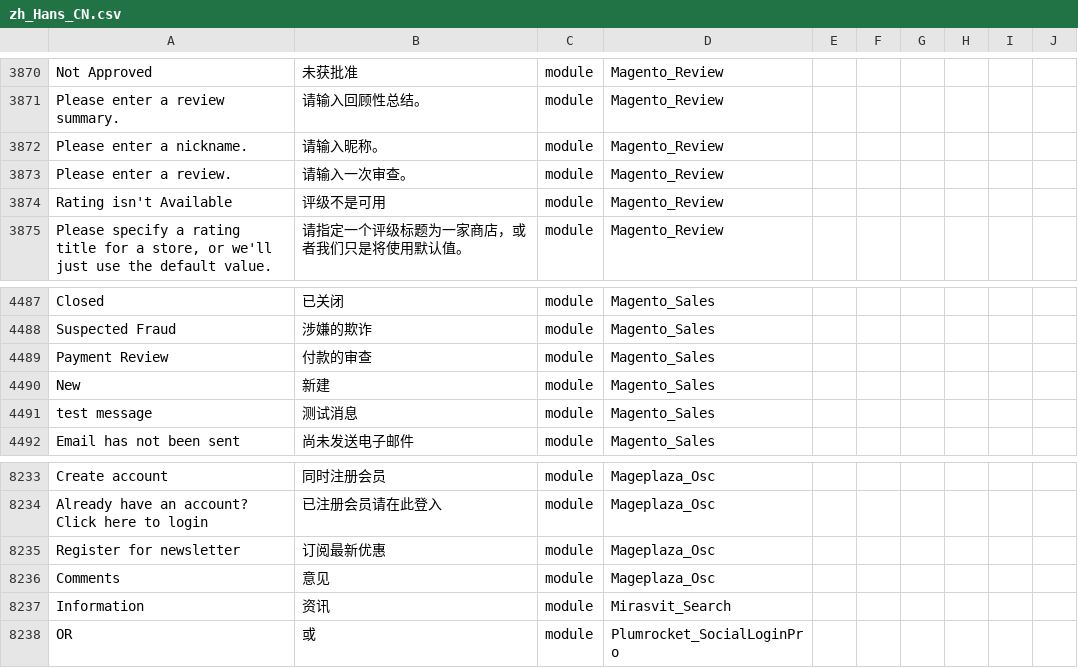
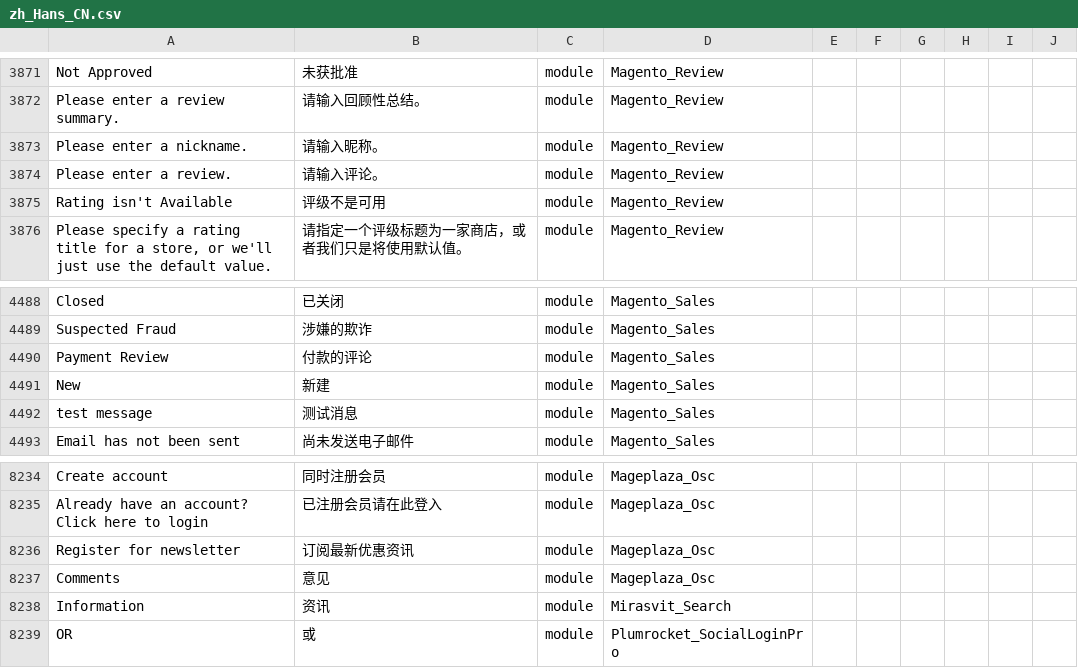
Before and after one commit to 4dhk/Magento2Language-zh_Hans_CN, a CSV file: zh_Hans_CN.csv, drawn as a sheet; only a part is shown, gaps mark what is left out; addresses are those after the commit; the diff covers the shown part only; the diff names each change by its address in the sheet, - before the commit and + after, or states it on an @@ line.

```diff
--- a/zh_Hans_CN.csv
+++ b/zh_Hans_CN.csv
-B3874: 请输入一次审查。
+B3874: 请输入评论。
-B4490: 付款的审查
+B4490: 付款的评论
-B8236: 订阅最新优惠
+B8236: 订阅最新优惠资讯
```
Also changed, not shown: 1 added row and 15 edited cells elsewhere in this file.
